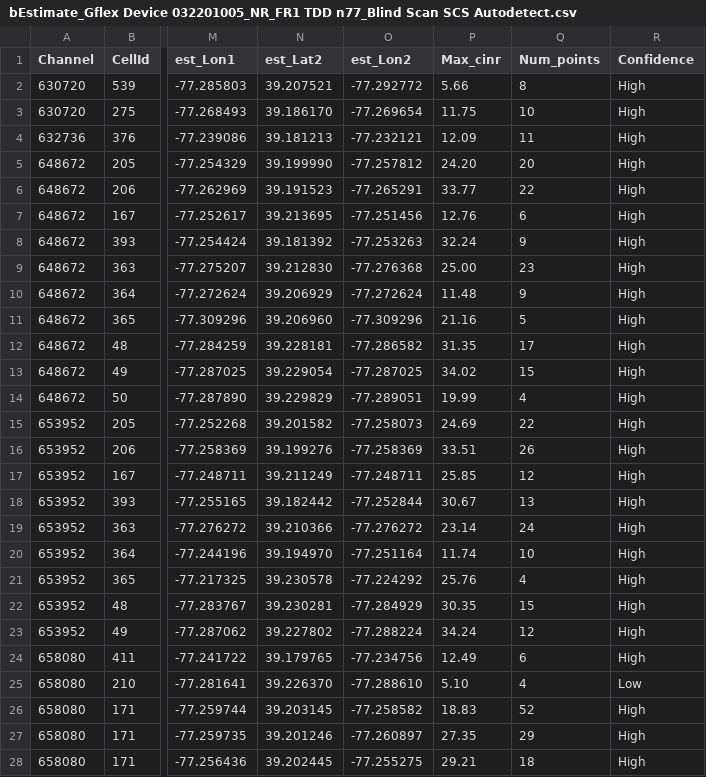
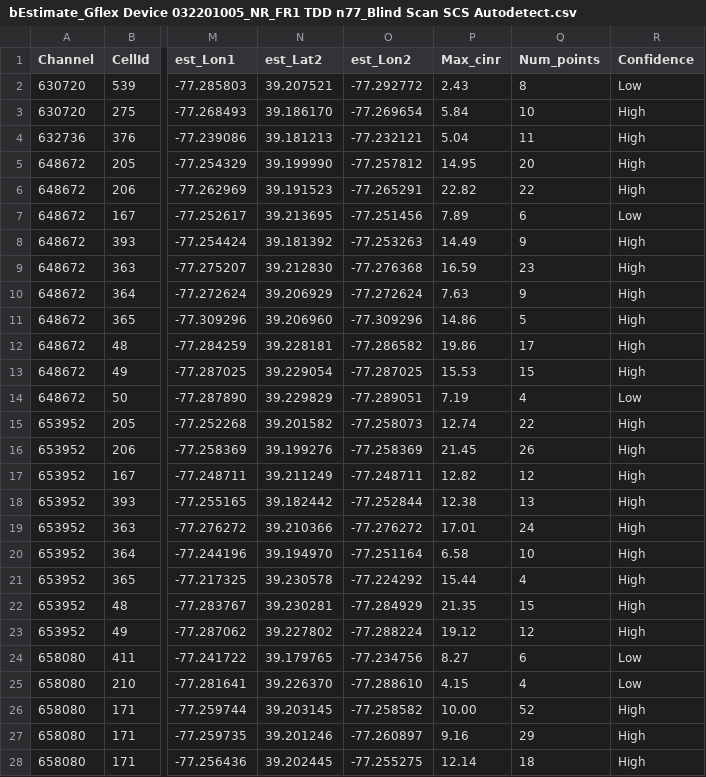
Before and after one commit to amirmassoud99/BTS_Loc_CSharp, a CSV file: Refbackup/bEstimate_Gflex Device 032201005_NR_FR1 TDD n77_Blind Scan SCS Autodetect.csv, drawn as a sheet; only a part is shown, gaps mark what is left out; the diff covers the shown part only; the diff names each change by its address in the sheet, - before the commit and + after, or states it on an @@ line.

```diff
--- a/Refbackup/bEstimate_Gflex Device 032201005_NR_FR1 TDD n77_Blind Scan SCS Autodetect.csv
+++ b/Refbackup/bEstimate_Gflex Device 032201005_NR_FR1 TDD n77_Blind Scan SCS Autodetect.csv
-P2 (Max_cinr): 5.66
+P2 (Max_cinr): 2.43
-R2 (Confidence): High
+R2 (Confidence): Low
-P3 (Max_cinr): 11.75
+P3 (Max_cinr): 5.84
-P4 (Max_cinr): 12.09
+P4 (Max_cinr): 5.04
-P5 (Max_cinr): 24.20
+P5 (Max_cinr): 14.95
-P6 (Max_cinr): 33.77
+P6 (Max_cinr): 22.82
-P7 (Max_cinr): 12.76
+P7 (Max_cinr): 7.89
-R7 (Confidence): High
+R7 (Confidence): Low
-P8 (Max_cinr): 32.24
+P8 (Max_cinr): 14.49
-P9 (Max_cinr): 25.00
+P9 (Max_cinr): 16.59
-P10 (Max_cinr): 11.48
+P10 (Max_cinr): 7.63
-P11 (Max_cinr): 21.16
+P11 (Max_cinr): 14.86
-P12 (Max_cinr): 31.35
+P12 (Max_cinr): 19.86
-P13 (Max_cinr): 34.02
+P13 (Max_cinr): 15.53
-P14 (Max_cinr): 19.99
+P14 (Max_cinr): 7.19
-R14 (Confidence): High
+R14 (Confidence): Low
-P15 (Max_cinr): 24.69
+P15 (Max_cinr): 12.74
-P16 (Max_cinr): 33.51
+P16 (Max_cinr): 21.45
-P17 (Max_cinr): 25.85
+P17 (Max_cinr): 12.82
-P18 (Max_cinr): 30.67
+P18 (Max_cinr): 12.38
-P19 (Max_cinr): 23.14
+P19 (Max_cinr): 17.01
-P20 (Max_cinr): 11.74
+P20 (Max_cinr): 6.58
-P21 (Max_cinr): 25.76
+P21 (Max_cinr): 15.44
-P22 (Max_cinr): 30.35
+P22 (Max_cinr): 21.35
-P23 (Max_cinr): 34.24
+P23 (Max_cinr): 19.12
-P24 (Max_cinr): 12.49
+P24 (Max_cinr): 8.27
-R24 (Confidence): High
+R24 (Confidence): Low
-P25 (Max_cinr): 5.10
+P25 (Max_cinr): 4.15
-P26 (Max_cinr): 18.83
+P26 (Max_cinr): 10.00
-P27 (Max_cinr): 27.35
+P27 (Max_cinr): 9.16
-P28 (Max_cinr): 29.21
+P28 (Max_cinr): 12.14
```
Also changed, not shown: 29 edited cells elsewhere in this file, 8 other files.
